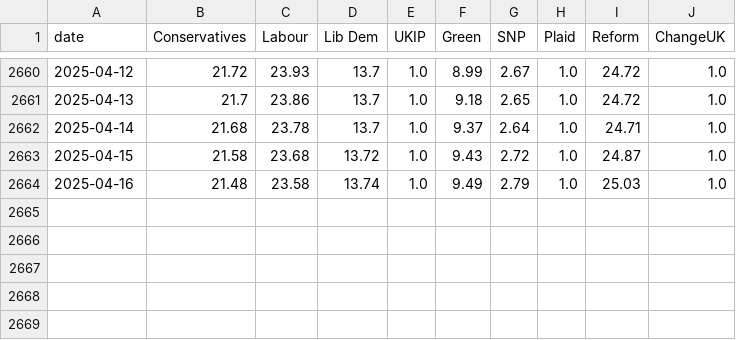
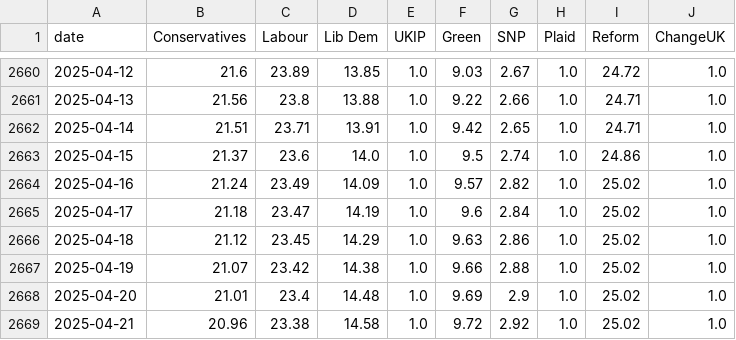
Before and after one commit to scottbar/polls, a CSV file: uk-polls-all.csv, drawn as a sheet; only a part is shown, gaps mark what is left out; the diff covers the shown part only.

```diff
--- a/uk-polls-all.csv
+++ b/uk-polls-all.csv
@@ -2660,5 +2660,10 @@ date,Conservatives,Labour,Lib Dem,UKIP,Green,SNP,Plaid,Reform,ChangeUK
-2025-04-12,21.72,23.93,13.7,1.0,8.99,2.67,1.0,24.72,1.0
-2025-04-13,21.7,23.86,13.7,1.0,9.18,2.65,1.0,24.72,1.0
-2025-04-14,21.68,23.78,13.7,1.0,9.37,2.64,1.0,24.71,1.0
-2025-04-15,21.58,23.68,13.72,1.0,9.43,2.72,1.0,24.87,1.0
-2025-04-16,21.48,23.58,13.74,1.0,9.49,2.79,1.0,25.03,1.0
+2025-04-12,21.6,23.89,13.85,1.0,9.03,2.67,1.0,24.72,1.0
+2025-04-13,21.56,23.8,13.88,1.0,9.22,2.66,1.0,24.71,1.0
+2025-04-14,21.51,23.71,13.91,1.0,9.42,2.65,1.0,24.71,1.0
+2025-04-15,21.37,23.6,14.0,1.0,9.5,2.74,1.0,24.86,1.0
+2025-04-16,21.24,23.49,14.09,1.0,9.57,2.82,1.0,25.02,1.0
+2025-04-17,21.18,23.47,14.19,1.0,9.6,2.84,1.0,25.02,1.0
+2025-04-18,21.12,23.45,14.29,1.0,9.63,2.86,1.0,25.02,1.0
+2025-04-19,21.07,23.42,14.38,1.0,9.66,2.88,1.0,25.02,1.0
+2025-04-20,21.01,23.4,14.48,1.0,9.69,2.9,1.0,25.02,1.0
+2025-04-21,20.96,23.38,14.58,1.0,9.72,2.92,1.0,25.02,1.0
```
Also changed, not shown: 1 added row and 65 edited cells elsewhere in this file, uk-polls.csv.
